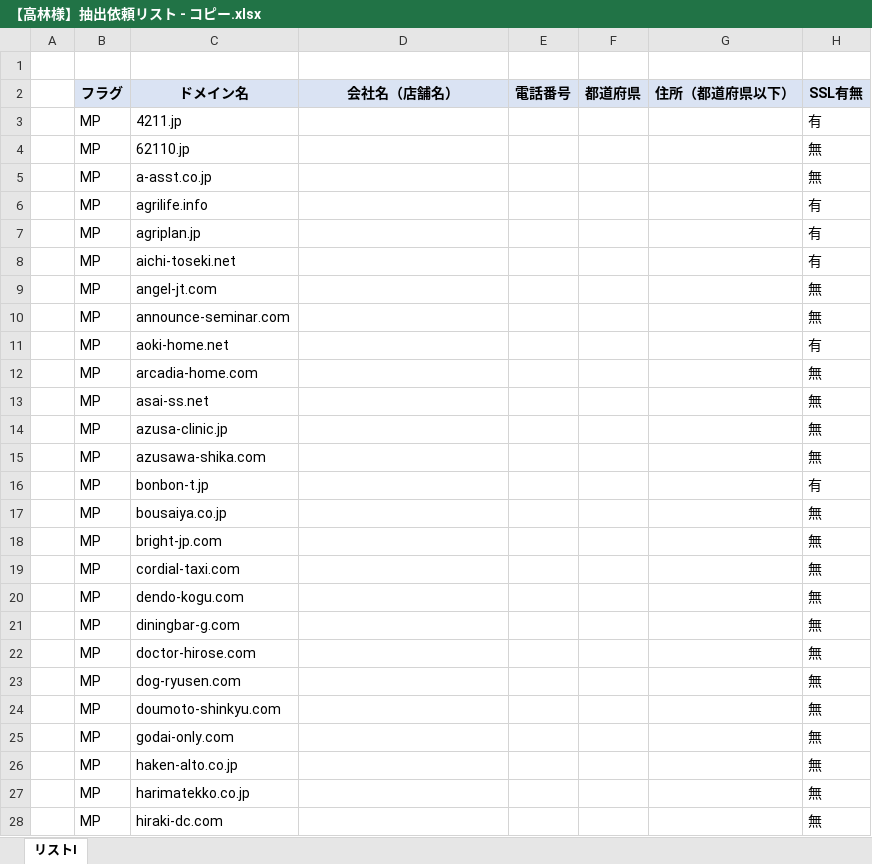
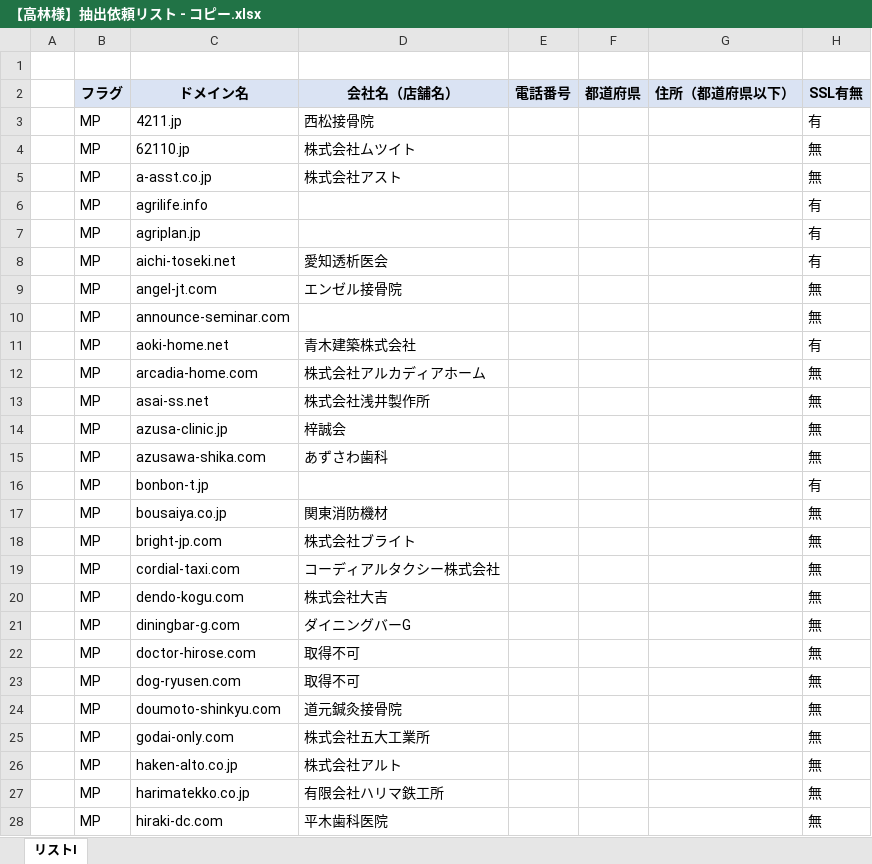
Before and after one commit to tsyu12345/Corporate-information-scraping-tool, an Excel workbook: 【高林様】抽出依頼リスト - コピー.xlsx, sheet リストI, drawn as a sheet; only a part is shown; values as stored, in another font and other column widths than the file's, no borders; the diff covers the shown part only; the diff names each change by its address in the sheet, - before the commit and + after, or states it on an @@ line.

```diff
--- a/【高林様】抽出依頼リスト - コピー.xlsx (sheet リストI)
+++ b/【高林様】抽出依頼リスト - コピー.xlsx (sheet リストI)
-D3 (会社名（店舗名）): (empty)
+D3 (会社名（店舗名）): 西松接骨院
-D4 (会社名（店舗名）): (empty)
+D4 (会社名（店舗名）): 株式会社ムツイト
-D5 (会社名（店舗名）): (empty)
+D5 (会社名（店舗名）): 株式会社アスト
-D8 (会社名（店舗名）): (empty)
+D8 (会社名（店舗名）): 愛知透析医会
-D9 (会社名（店舗名）): (empty)
+D9 (会社名（店舗名）): エンゼル接骨院
-D11 (会社名（店舗名）): (empty)
+D11 (会社名（店舗名）): 青木建築株式会社
-D12 (会社名（店舗名）): (empty)
+D12 (会社名（店舗名）): 株式会社アルカディアホーム
-D13 (会社名（店舗名）): (empty)
+D13 (会社名（店舗名）): 株式会社浅井製作所
-D14 (会社名（店舗名）): (empty)
+D14 (会社名（店舗名）): 梓誠会
-D15 (会社名（店舗名）): (empty)
+D15 (会社名（店舗名）): あずさわ歯科
-D17 (会社名（店舗名）): (empty)
+D17 (会社名（店舗名）): 関東消防機材
-D18 (会社名（店舗名）): (empty)
+D18 (会社名（店舗名）): 株式会社ブライト
-D19 (会社名（店舗名）): (empty)
+D19 (会社名（店舗名）): コーディアルタクシー株式会社
-D20 (会社名（店舗名）): (empty)
+D20 (会社名（店舗名）): 株式会社大吉
-D21 (会社名（店舗名）): (empty)
+D21 (会社名（店舗名）): ダイニングバーG
-D22:D23 (会社名（店舗名）): (empty)
+D22:D23 (会社名（店舗名）): 取得不可
-D24 (会社名（店舗名）): (empty)
+D24 (会社名（店舗名）): 道元鍼灸接骨院
-D25 (会社名（店舗名）): (empty)
+D25 (会社名（店舗名）): 株式会社五大工業所
-D26 (会社名（店舗名）): (empty)
+D26 (会社名（店舗名）): 株式会社アルト
-D27 (会社名（店舗名）): (empty)
+D27 (会社名（店舗名）): 有限会社ハリマ鉄工所
-D28 (会社名（店舗名）): (empty)
+D28 (会社名（店舗名）): 平木歯科医院
```
Also changed, not shown: 178 edited cells and cell formats elsewhere in this sheet, 1 other file.
